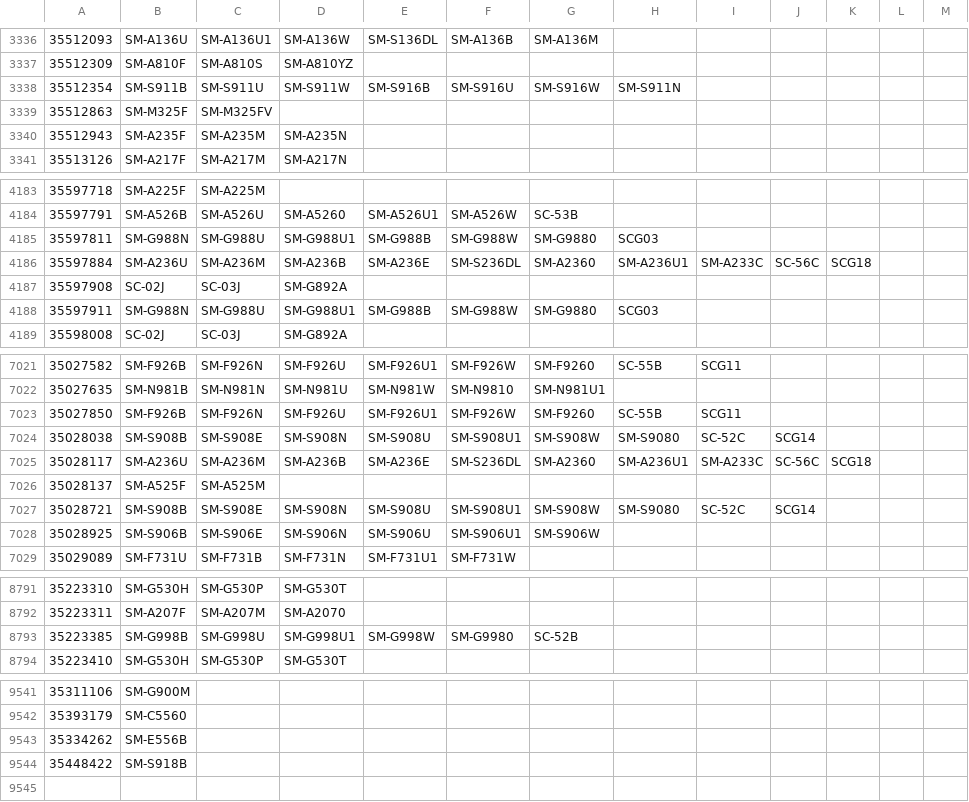
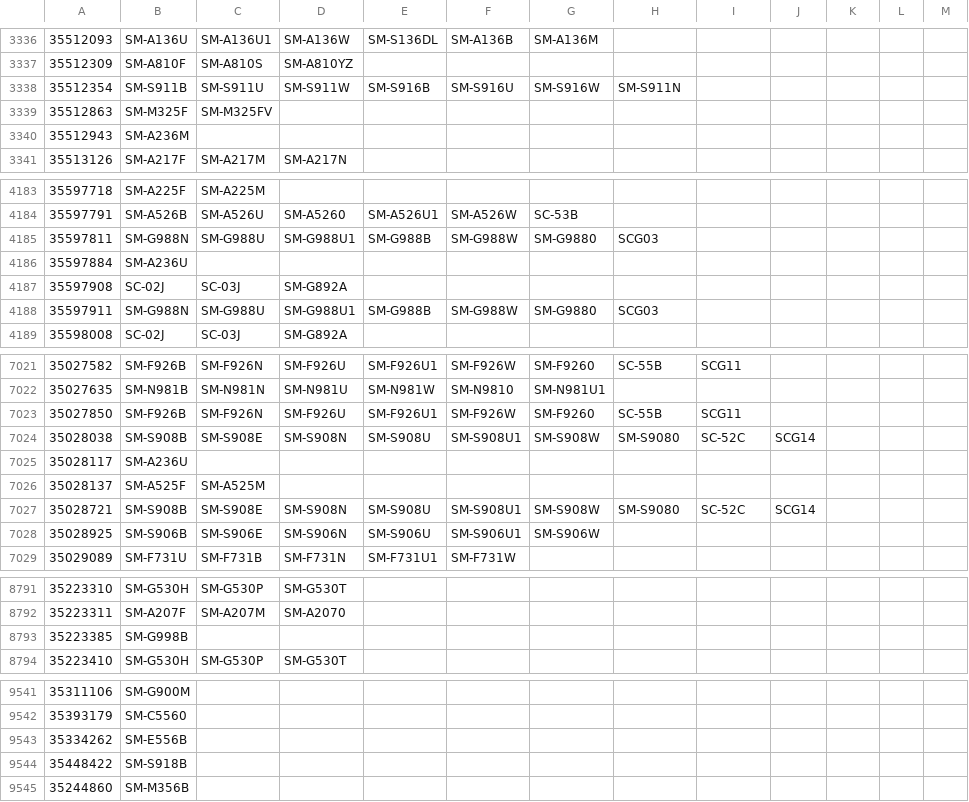
Before and after one commit to zacharee/SamloaderKotlin, a CSV file: common/src/commonMain/moko-resources/files/tacs.csv, drawn as a sheet; only a part is shown, gaps mark what is left out.

Commit message:
Update TACs

```diff
--- a/common/src/commonMain/moko-resources/files/tacs.csv
+++ b/common/src/commonMain/moko-resources/files/tacs.csv
@@ -3339,3 +3339,3 @@
 35512863,SM-M325F,SM-M325FV
-35512943,SM-A235F,SM-A235M,SM-A235N
+35512943,SM-A236M
 35513126,SM-A217F,SM-A217M,SM-A217N
@@ -4185,3 +4185,3 @@
 35597811,SM-G988N,SM-G988U,SM-G988U1,SM-G988B,SM-G988W,SM-G9880,SCG03
-35597884,SM-A236U,SM-A236M,SM-A236B,SM-A236E,SM-S236DL,SM-A2360,SM-A236U1,SM-A233C,SC-56C,SCG18
+35597884,SM-A236U
 35597908,SC-02J,SC-03J,SM-G892A
@@ -7024,3 +7024,3 @@
 35028038,SM-S908B,SM-S908E,SM-S908N,SM-S908U,SM-S908U1,SM-S908W,SM-S9080,SC-52C,SCG14
-35028117,SM-A236U,SM-A236M,SM-A236B,SM-A236E,SM-S236DL,SM-A2360,SM-A236U1,SM-A233C,SC-56C,SCG18
+35028117,SM-A236U
 35028137,SM-A525F,SM-A525M
@@ -8792,3 +8792,3 @@
 35223311,SM-A207F,SM-A207M,SM-A2070
-35223385,SM-G998B,SM-G998U,SM-G998U1,SM-G998W,SM-G9980,SC-52B
+35223385,SM-G998B
 35223410,SM-G530H,SM-G530P,SM-G530T
@@ -9544 +9544,2 @@
 35448422,SM-S918B
+35244860,SM-M356B
```
